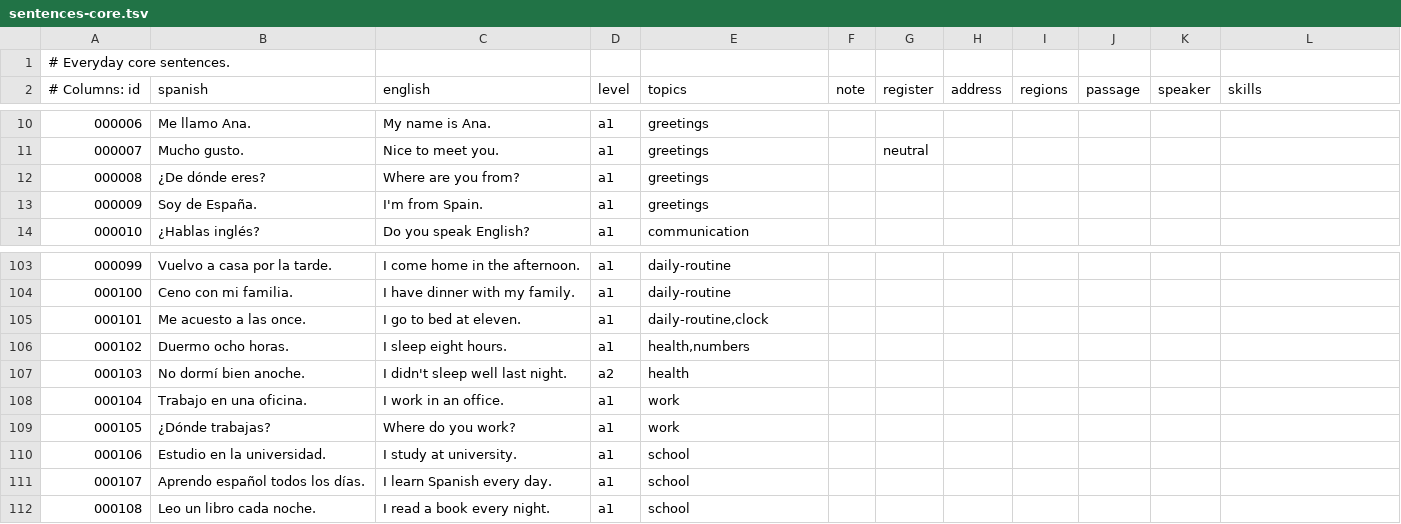
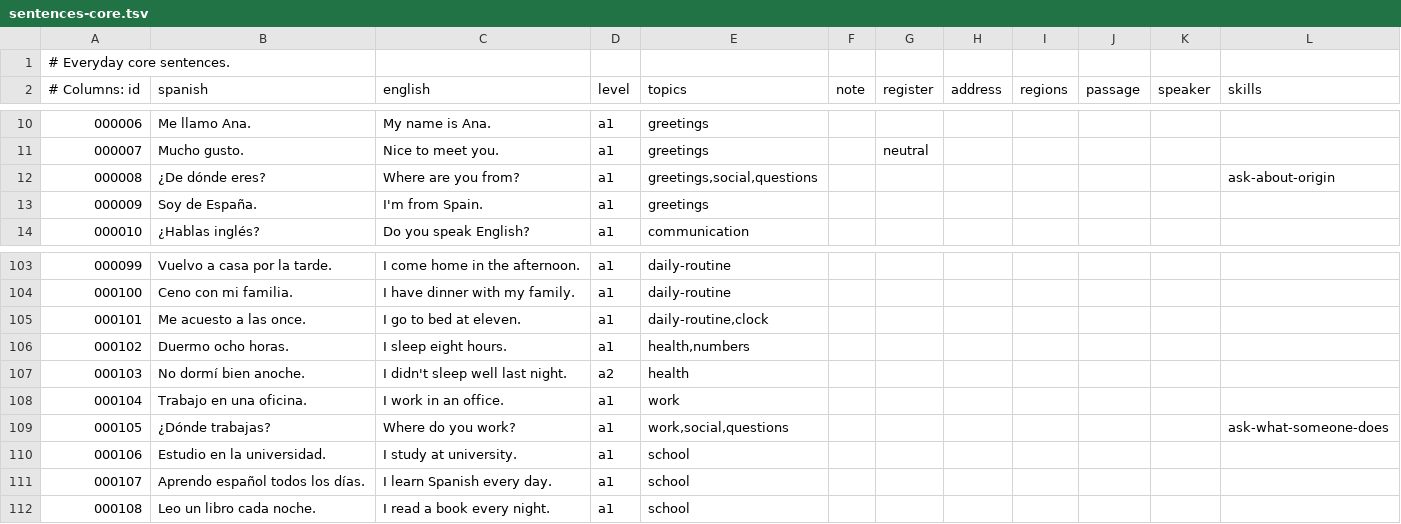
Before and after one commit to amivag/linguastein, a TSV file: content/es/sentences-core.tsv, drawn as a sheet; only a part is shown, gaps mark what is left out.

```diff
--- a/content/es/sentences-core.tsv
+++ b/content/es/sentences-core.tsv
@@ -11,3 +11,3 @@
 000007	Mucho gusto.	Nice to meet you.	a1	greetings		neutral
-000008	¿De dónde eres?	Where are you from?	a1	greetings
+000008	¿De dónde eres?	Where are you from?	a1	greetings,social,questions							ask-about-origin
 000009	Soy de España.	I'm from Spain.	a1	greetings
@@ -108,3 +108,3 @@
 000104	Trabajo en una oficina.	I work in an office.	a1	work
-000105	¿Dónde trabajas?	Where do you work?	a1	work
+000105	¿Dónde trabajas?	Where do you work?	a1	work,social,questions							ask-what-someone-does
 000106	Estudio en la universidad.	I study at university.	a1	school
```
Also changed, not shown: content/es/id-ledger.tsv, content/es/modifiers.tsv, 14 other files.
